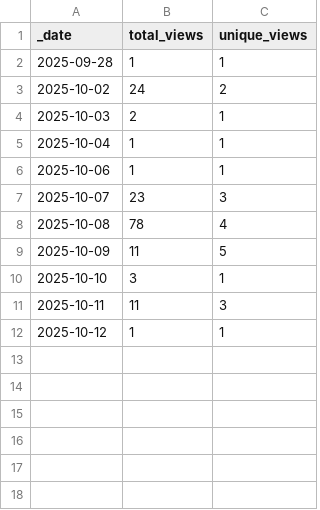
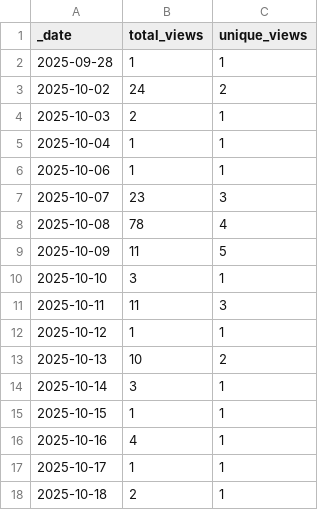
Before and after one commit to destination-earth/DestinE_ESA_DUA, a CSV file: traffic/views.csv, drawn as a sheet.

Commit message:
GitHub traffic

```diff
--- a/traffic/views.csv
+++ b/traffic/views.csv
@@ -12 +12,7 @@ _date,total_views,unique_views
 2025-10-12,1,1
+2025-10-13,10,2
+2025-10-14,3,1
+2025-10-15,1,1
+2025-10-16,4,1
+2025-10-17,1,1
+2025-10-18,2,1
```
Also changed, not shown: 2 other files.
